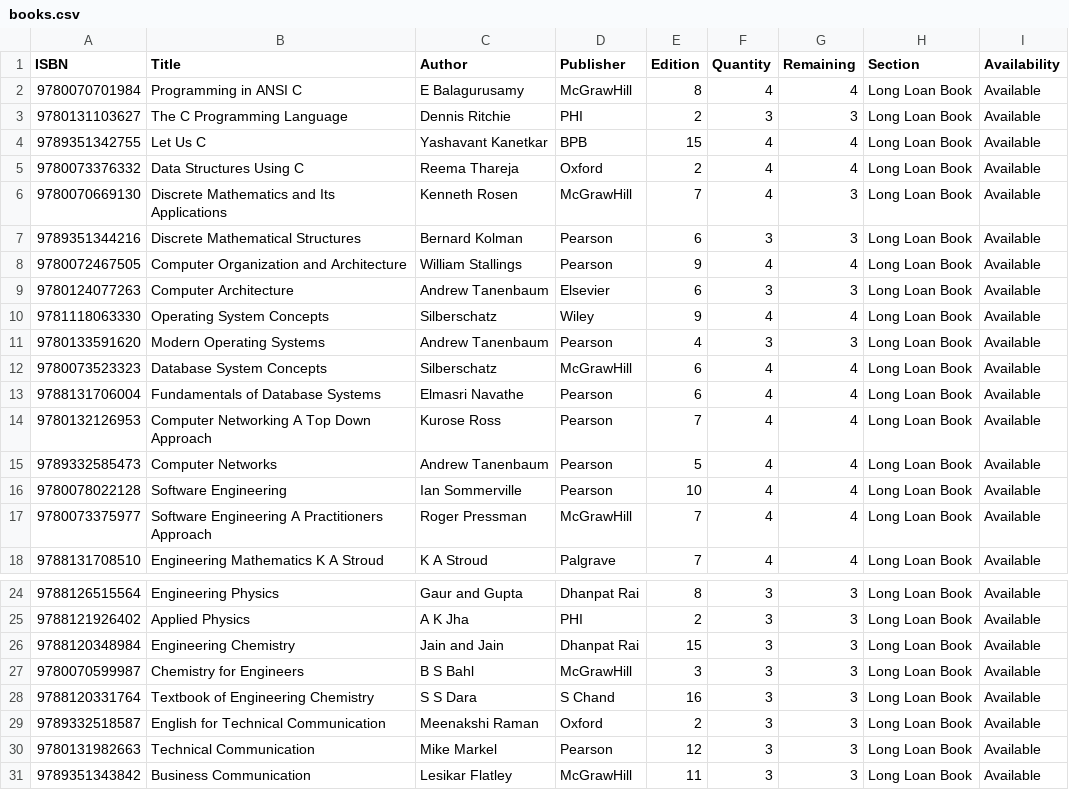
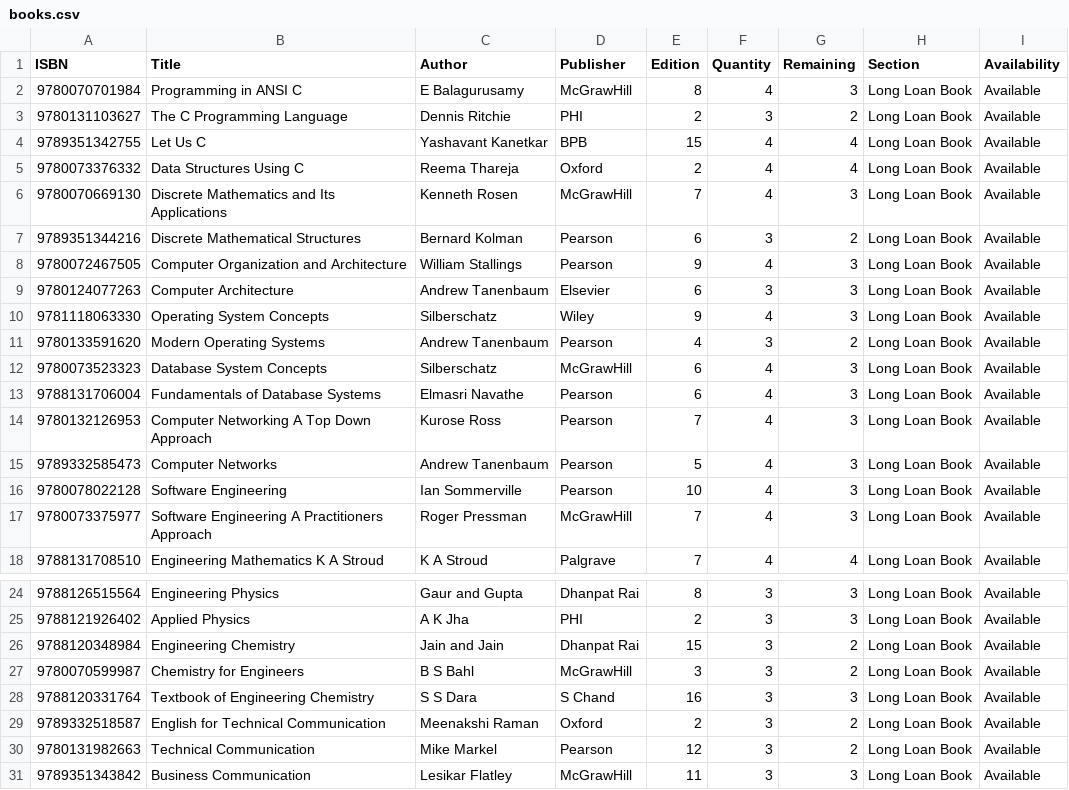
Before and after one commit to mehrinnasa/LibraryManagementSystem, a CSV file: data/books.csv, drawn as a sheet; only a part is shown, gaps mark what is left out; the diff covers the shown part only.

```diff
--- a/data/books.csv
+++ b/data/books.csv
@@ -1,4 +1,4 @@
 ISBN,Title,Author,Publisher,Edition,Quantity,Remaining,Section,Availability
-9780070701984,Programming in ANSI C,E Balagurusamy,McGrawHill,8,4,4,Long Loan Book,Available
-9780131103627,The C Programming Language,Dennis Ritchie,PHI,2,3,3,Long Loan Book,Available
+9780070701984,Programming in ANSI C,E Balagurusamy,McGrawHill,8,4,3,Long Loan Book,Available
+9780131103627,The C Programming Language,Dennis Ritchie,PHI,2,3,2,Long Loan Book,Available
 9789351342755,Let Us C,Yashavant Kanetkar,BPB,15,4,4,Long Loan Book,Available
@@ -6,13 +6,13 @@ ISBN,Title,Author,Publisher,Edition,Quantity,Remaining,Section,Availability
 9780070669130,Discrete Mathematics and Its Applications,Kenneth Rosen,McGrawHill,7,4,3,Long Loan Book,Available
-9789351344216,Discrete Mathematical Structures,Bernard Kolman,Pearson,6,3,3,Long Loan Book,Available
-9780072467505,Computer Organization and Architecture,William Stallings,Pearson,9,4,4,Long Loan Book,Available
+9789351344216,Discrete Mathematical Structures,Bernard Kolman,Pearson,6,3,2,Long Loan Book,Available
+9780072467505,Computer Organization and Architecture,William Stallings,Pearson,9,4,3,Long Loan Book,Available
 9780124077263,Computer Architecture,Andrew Tanenbaum,Elsevier,6,3,3,Long Loan Book,Available
-9781118063330,Operating System Concepts,Silberschatz,Wiley,9,4,4,Long Loan Book,Available
-9780133591620,Modern Operating Systems,Andrew Tanenbaum,Pearson,4,3,3,Long Loan Book,Available
-9780073523323,Database System Concepts,Silberschatz,McGrawHill,6,4,4,Long Loan Book,Available
-9788131706004,Fundamentals of Database Systems,Elmasri Navathe,Pearson,6,4,4,Long Loan Book,Available
-9780132126953,Computer Networking A Top Down Approach,Kurose Ross,Pearson,7,4,4,Long Loan Book,Available
-9789332585473,Computer Networks,Andrew Tanenbaum,Pearson,5,4,4,Long Loan Book,Available
-9780078022128,Software Engineering,Ian Sommerville,Pearson,10,4,4,Long Loan Book,Available
-9780073375977,Software Engineering A Practitioners Approach,Roger Pressman,McGrawHill,7,4,4,Long Loan Book,Available
+9781118063330,Operating System Concepts,Silberschatz,Wiley,9,4,3,Long Loan Book,Available
+9780133591620,Modern Operating Systems,Andrew Tanenbaum,Pearson,4,3,2,Long Loan Book,Available
+9780073523323,Database System Concepts,Silberschatz,McGrawHill,6,4,3,Long Loan Book,Available
+9788131706004,Fundamentals of Database Systems,Elmasri Navathe,Pearson,6,4,3,Long Loan Book,Available
+9780132126953,Computer Networking A Top Down Approach,Kurose Ross,Pearson,7,4,3,Long Loan Book,Available
+9789332585473,Computer Networks,Andrew Tanenbaum,Pearson,5,4,3,Long Loan Book,Available
+9780078022128,Software Engineering,Ian Sommerville,Pearson,10,4,3,Long Loan Book,Available
+9780073375977,Software Engineering A Practitioners Approach,Roger Pressman,McGrawHill,7,4,3,Long Loan Book,Available
 9788131708510,Engineering Mathematics K A Stroud,K A Stroud,Palgrave,7,4,4,Long Loan Book,Available
@@ -25,7 +25,7 @@ ISBN,Title,Author,Publisher,Edition,Quantity,Remaining,Section,Availability
 9788121926402,Applied Physics,A K Jha,PHI,2,3,3,Long Loan Book,Available
-9788120348984,Engineering Chemistry,Jain and Jain,Dhanpat Rai,15,3,3,Long Loan Book,Available
-9780070599987,Chemistry for Engineers,B S Bahl,McGrawHill,3,3,3,Long Loan Book,Available
+9788120348984,Engineering Chemistry,Jain and Jain,Dhanpat Rai,15,3,2,Long Loan Book,Available
+9780070599987,Chemistry for Engineers,B S Bahl,McGrawHill,3,3,2,Long Loan Book,Available
 9788120331764,Textbook of Engineering Chemistry,S S Dara,S Chand,16,3,3,Long Loan Book,Available
-9789332518587,English for Technical Communication,Meenakshi Raman,Oxford,2,3,3,Long Loan Book,Available
-9780131982663,Technical Communication,Mike Markel,Pearson,12,3,3,Long Loan Book,Available
+9789332518587,English for Technical Communication,Meenakshi Raman,Oxford,2,3,2,Long Loan Book,Available
+9780131982663,Technical Communication,Mike Markel,Pearson,12,3,2,Long Loan Book,Available
 9789351343842,Business Communication,Lesikar Flatley,McGrawHill,11,3,3,Long Loan Book,Available
```
Also changed, not shown: 3 edited cells elsewhere in this file, data/issueBooks.csv, 2 other files.
